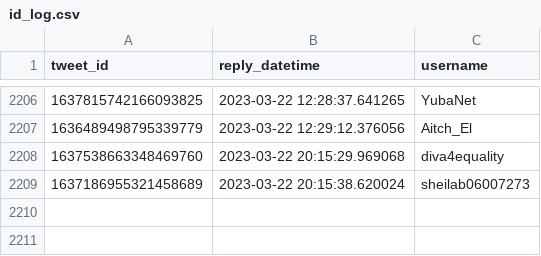
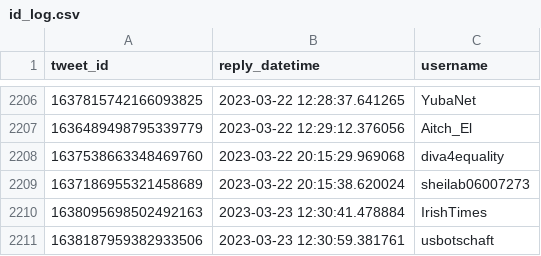
Before and after one commit to dquintani/update, a CSV file: Greenhouse_Data/_bots/twitter_greenhouse_summon/id_log.csv, drawn as a sheet; only a part is shown, gaps mark what is left out; the diff names each change by its address in the sheet, - before the commit and + after, or states it on an @@ line.

```diff
--- a/Greenhouse_Data/_bots/twitter_greenhouse_summon/id_log.csv
+++ b/Greenhouse_Data/_bots/twitter_greenhouse_summon/id_log.csv
+row 2210: 1638095698502492163 | 2023-03-23 12:30:41.478884 | IrishTimes
+row 2211: 1638187959382933506 | 2023-03-23 12:30:59.381761 | usbotschaft
```
Also changed, not shown: log.csv, 6 other files.
